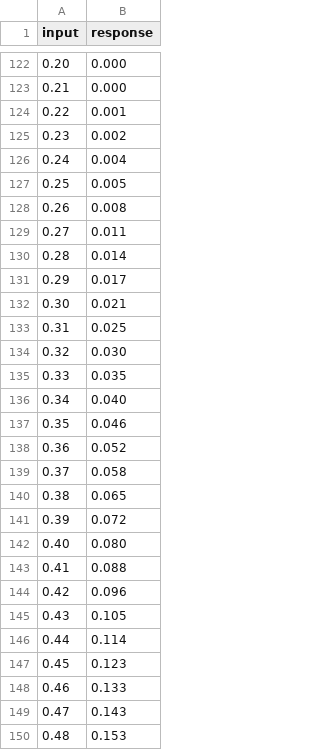
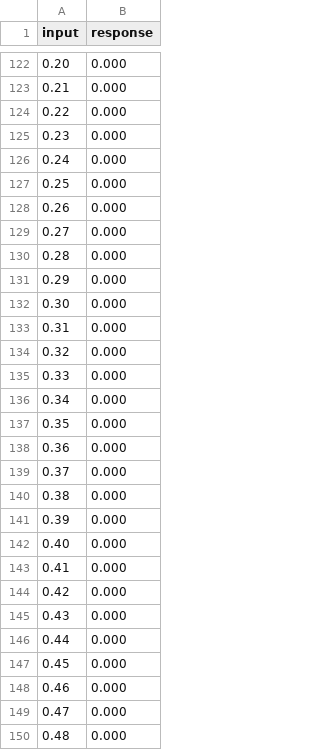
Before and after one commit to achmadnr21/C_COLLECTION, a CSV file: rudy_englibs/input_response_mapping/response.csv, drawn as a sheet; only a part is shown, gaps mark what is left out; the diff covers the shown part only.

Commit message:
fix: response

```diff
--- a/rudy_englibs/input_response_mapping/response.csv
+++ b/rudy_englibs/input_response_mapping/response.csv
@@ -123,28 +123,28 @@ input,response
  0.21,0.000
- 0.22,0.001
- 0.23,0.002
- 0.24,0.004
- 0.25,0.005
- 0.26,0.008
- 0.27,0.011
- 0.28,0.014
- 0.29,0.017
- 0.30,0.021
- 0.31,0.025
- 0.32,0.030
- 0.33,0.035
- 0.34,0.040
- 0.35,0.046
- 0.36,0.052
- 0.37,0.058
- 0.38,0.065
- 0.39,0.072
- 0.40,0.080
- 0.41,0.088
- 0.42,0.096
- 0.43,0.105
- 0.44,0.114
- 0.45,0.123
- 0.46,0.133
- 0.47,0.143
- 0.48,0.153
+ 0.22,0.000
+ 0.23,0.000
+ 0.24,0.000
+ 0.25,0.000
+ 0.26,0.000
+ 0.27,0.000
+ 0.28,0.000
+ 0.29,0.000
+ 0.30,0.000
+ 0.31,0.000
+ 0.32,0.000
+ 0.33,0.000
+ 0.34,0.000
+ 0.35,0.000
+ 0.36,0.000
+ 0.37,0.000
+ 0.38,0.000
+ 0.39,0.000
+ 0.40,0.000
+ 0.41,0.000
+ 0.42,0.000
+ 0.43,0.000
+ 0.44,0.000
+ 0.45,0.000
+ 0.46,0.000
+ 0.47,0.000
+ 0.48,0.000
```
Also changed, not shown: 112 edited cells elsewhere in this file, 1 other file.
